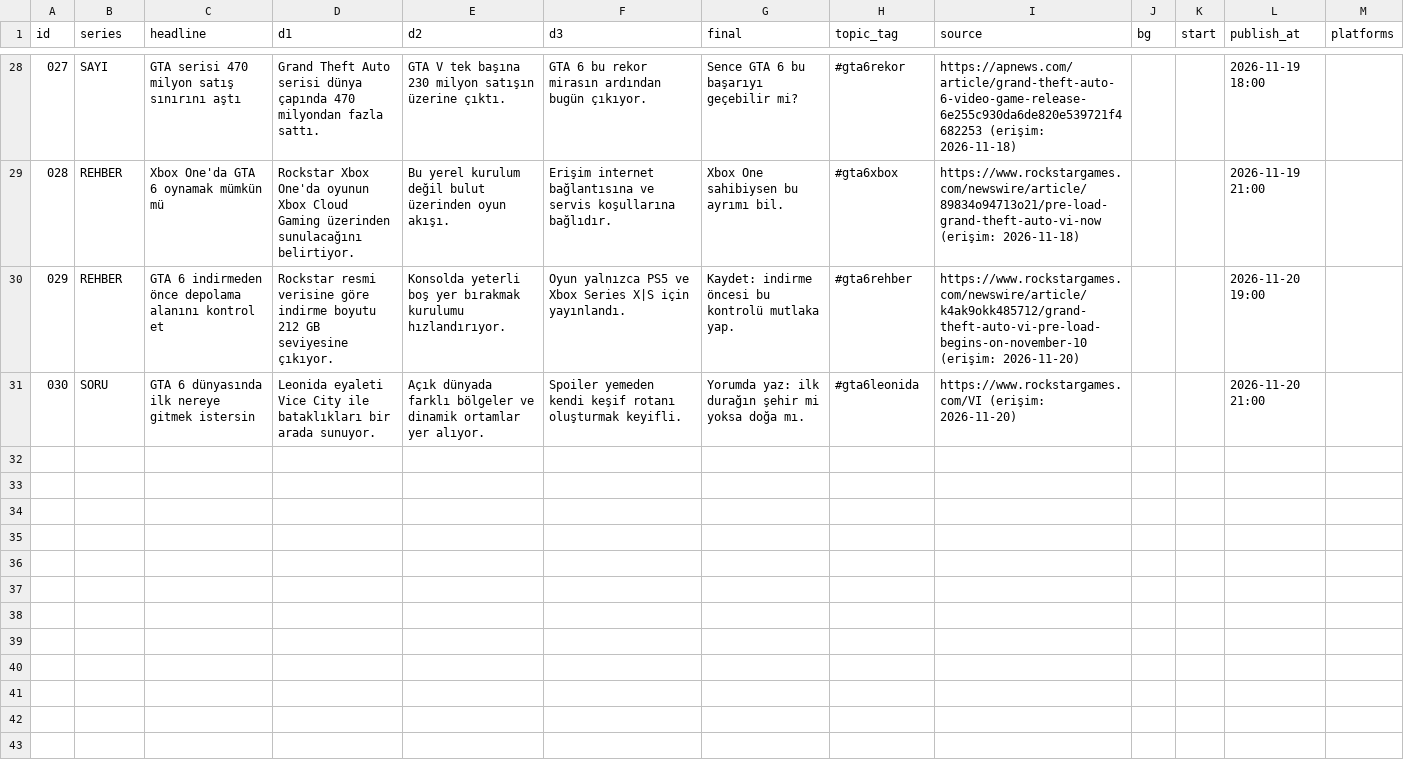
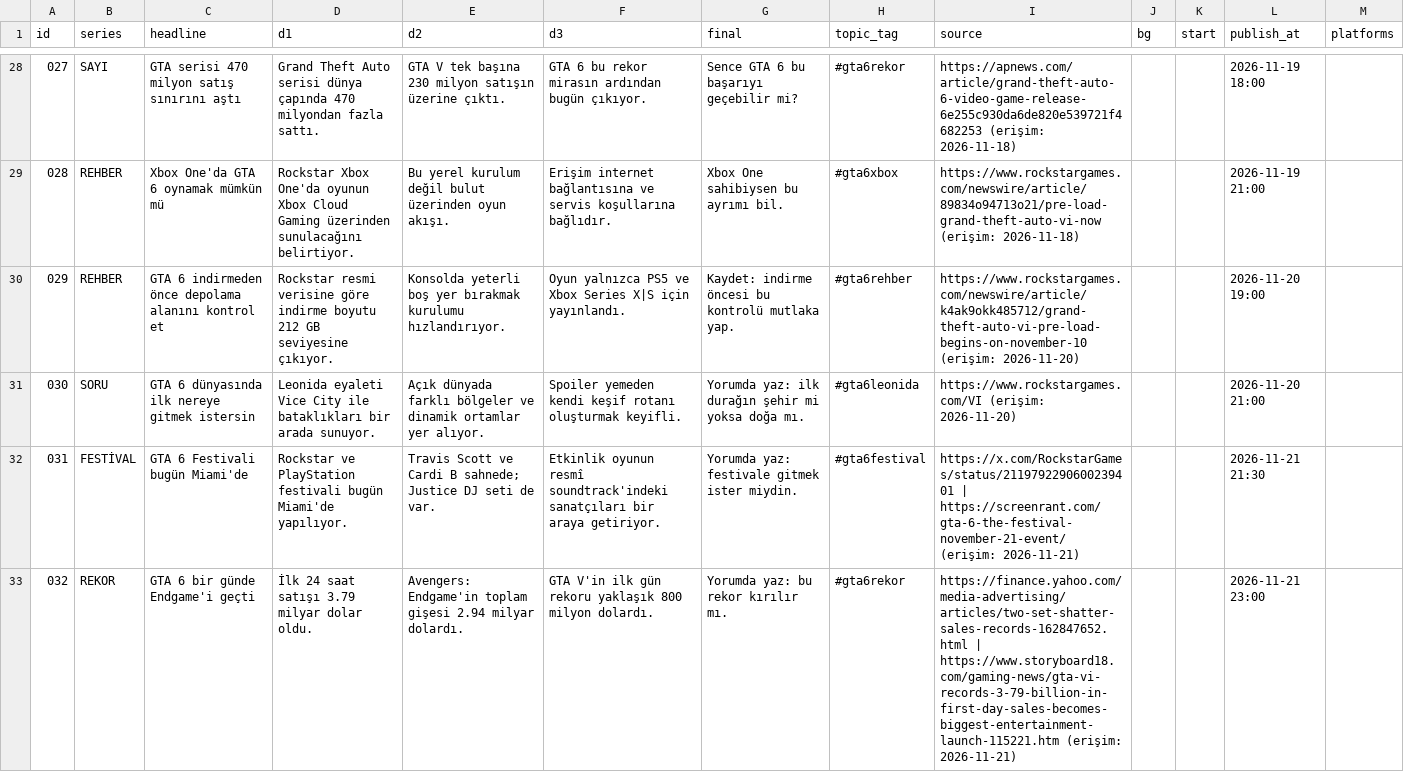
Before and after one commit to leonidaradar/leonida-radar, a CSV file: content.csv, drawn as a sheet; only a part is shown, gaps mark what is left out; the diff covers the shown part only.

Commit message:
Update content.csv

```diff
--- a/content.csv
+++ b/content.csv
@@ -31 +31,3 @@ id,series,headline,d1,d2,d3,final,topic_tag,source,bg,start,publish_at,platforms
 030,SORU,GTA 6 dünyasında ilk nereye gitmek istersin,Leonida eyaleti Vice City ile bataklıkları bir arada sunuyor.,Açık dünyada farklı bölgeler ve dinamik ortamlar yer alıyor.,Spoiler yemeden kendi keşif rotanı oluşturmak keyifli.,Yorumda yaz: ilk durağın şehir mi yoksa doğa mı.,#gta6leonida,https://www.rockstargames.com/VI (erişim: 2026-11-20),,,2026-11-20 21:00
+031,FESTİVAL,GTA 6 Festivali bugün Miami'de,Rockstar ve PlayStation festivali bugün Miami'de yapılıyor.,Travis Scott ve Cardi B sahnede; Justice DJ seti de var.,Etkinlik oyunun resmî soundtrack'indeki sanatçıları bir araya getiriyor.,Yorumda yaz: festivale gitmek ister miydin.,#gta6festival,https://x.com/RockstarGames/status/2119792290600239401 | https://screenrant.com/gta-6-the-festival-november-21-event/ (erişim: 2026-11-21),,,2026-11-21 21:30
+032,REKOR,GTA 6 bir günde Endgame'i geçti,İlk 24 saat satışı 3.79 milyar dolar oldu.,Avengers: Endgame'in toplam gişesi 2.94 milyar dolardı.,GTA V'in ilk gün rekoru yaklaşık 800 milyon dolardı.,Yorumda yaz: bu rekor kırılır mı.,#gta6rekor,https://finance.yahoo.com/media-advertising/articles/two-set-shatter-sales-records-162847652.html | https://www.storyboard18.com/gaming-news/gta-vi-records-3-79-billion-in-first-day-sales-becomes-biggest-entertainment-launch-115221.htm (erişim: 2026-11-21),,,2026-11-21 23:00
```
Also changed, not shown: 3 added rows elsewhere in this file.
